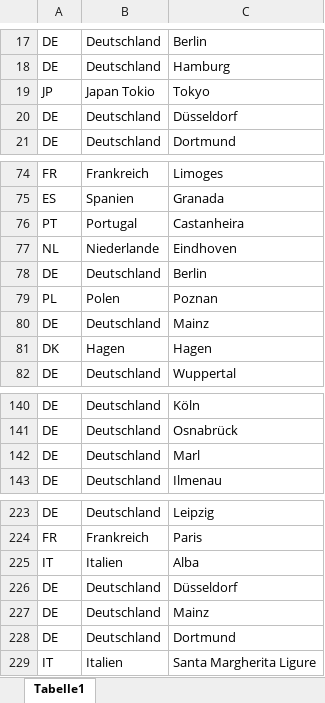
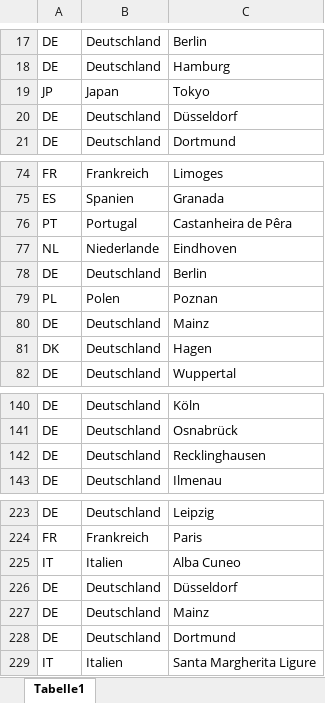
Before and after one commit to hmoldenhauer/business_travel_distance_calculation, an Excel workbook: dummy_data.xlsx, sheet Tabelle1, drawn as a sheet; only a part is shown, gaps mark what is left out; values as stored, in another font and other column widths than the file's, no borders; the diff names each change by its address in the sheet, - before the commit and + after, or states it on an @@ line.

```diff
--- a/dummy_data.xlsx (sheet Tabelle1)
+++ b/dummy_data.xlsx (sheet Tabelle1)
-B19: Japan Tokio
+B19: Japan
-C76: Castanheira
+C76: Castanheira de Pêra
-B81: Hagen
+B81: Deutschland
-C142: Marl
+C142: Recklinghausen
-C225: Alba
+C225: Alba Cuneo
```
Also changed, not shown: dummy_data_frequency.xlsx, dummy_data_with_distances.xlsx, 1 other file.
